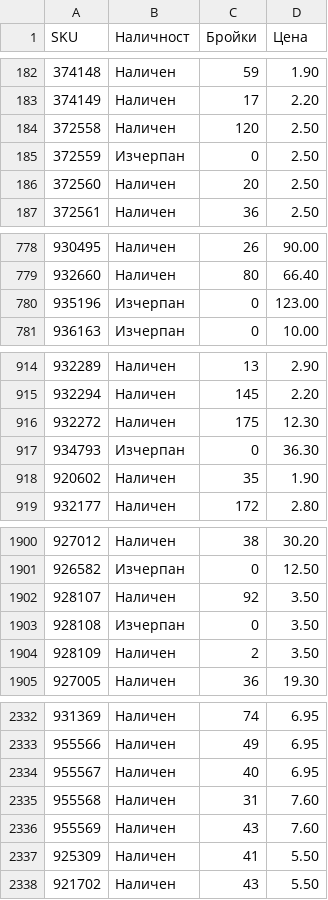
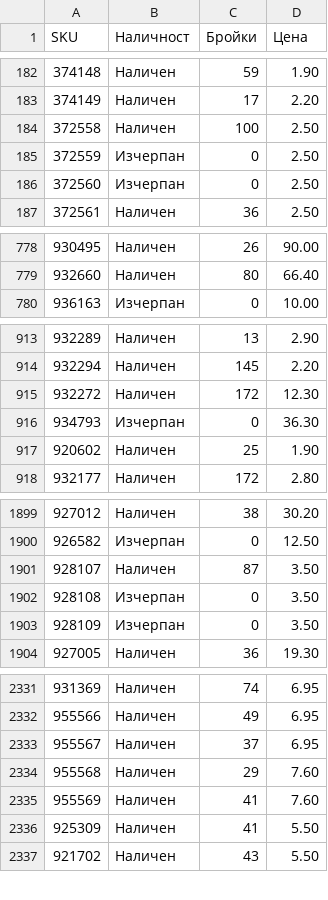
Before and after one commit to vladi1199/proba2, a CSV file: proba2/results_filstar.csv, drawn as a sheet; only a part is shown, gaps mark what is left out; the diff covers the shown part only.

```diff
--- a/proba2/results_filstar.csv
+++ b/proba2/results_filstar.csv
@@ -183,5 +183,5 @@ SKU,Наличност,Бройки,Цена
 374149,Наличен,17,2.20
-372558,Наличен,120,2.50
+372558,Наличен,100,2.50
 372559,Изчерпан,0,2.50
-372560,Наличен,20,2.50
+372560,Изчерпан,0,2.50
 372561,Наличен,36,2.50
@@ -779,3 +779,2 @@ SKU,Наличност,Бройки,Цена
 932660,Наличен,80,66.40
-935196,Изчерпан,0,123.00
 936163,Изчерпан,0,10.00
@@ -915,5 +914,5 @@ SKU,Наличност,Бройки,Цена
 932294,Наличен,145,2.20
-932272,Наличен,175,12.30
+932272,Наличен,172,12.30
 934793,Изчерпан,0,36.30
-920602,Наличен,35,1.90
+920602,Наличен,25,1.90
 932177,Наличен,172,2.80
@@ -1901,5 +1900,5 @@ SKU,Наличност,Бройки,Цена
 926582,Изчерпан,0,12.50
-928107,Наличен,92,3.50
+928107,Наличен,87,3.50
 928108,Изчерпан,0,3.50
-928109,Наличен,2,3.50
+928109,Изчерпан,0,3.50
 927005,Наличен,36,19.30
@@ -2333,5 +2332,5 @@ SKU,Наличност,Бройки,Цена
 955566,Наличен,49,6.95
-955567,Наличен,40,6.95
-955568,Наличен,31,7.60
-955569,Наличен,43,7.60
+955567,Наличен,37,6.95
+955568,Наличен,29,7.60
+955569,Наличен,41,7.60
 925309,Наличен,41,5.50
```
Also changed, not shown: 24 edited cells elsewhere in this file, proba2/not_found_filstar.csv, 3 other files.
